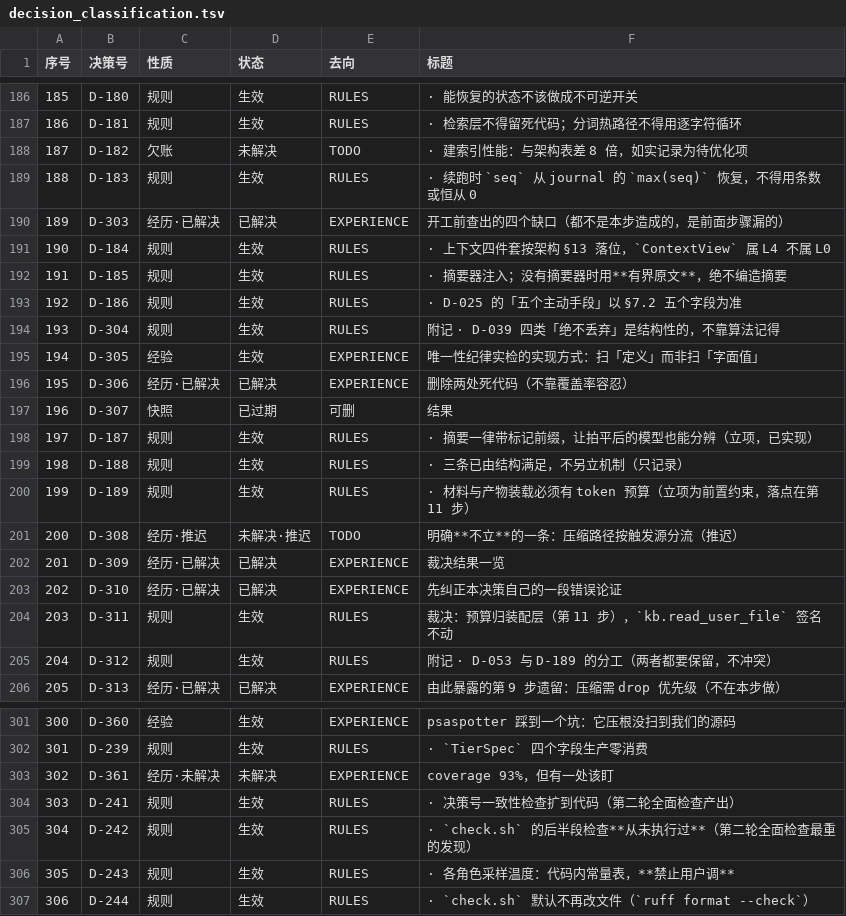
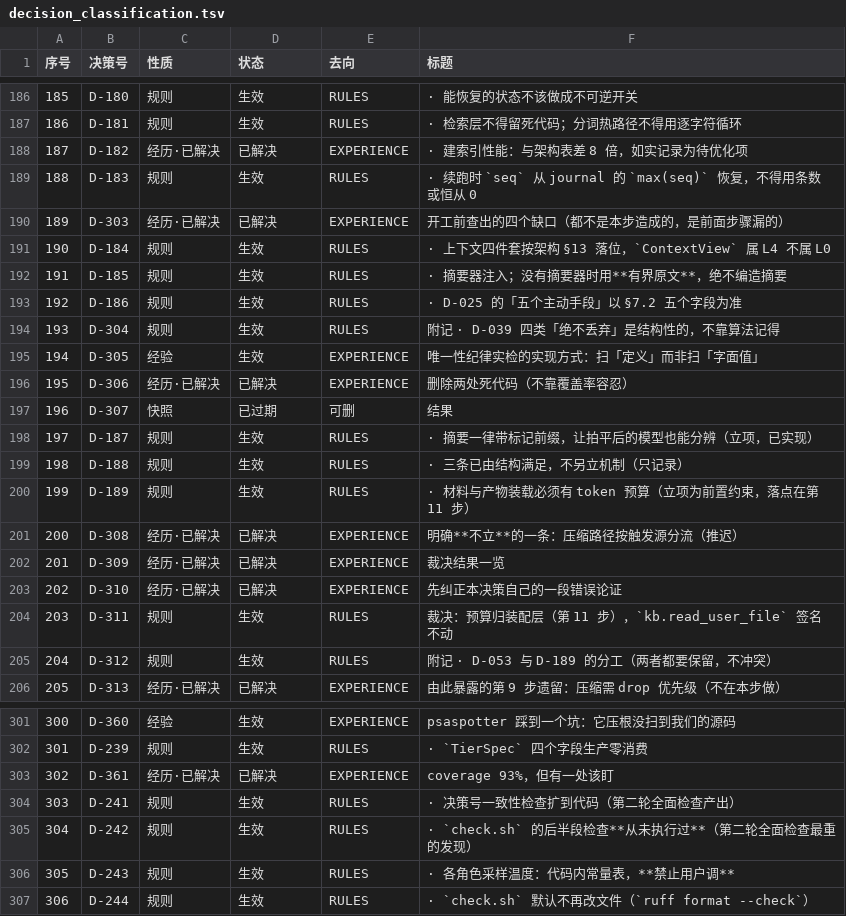
Before and after one commit to SuiJQ/gov-document-harness, a TSV file: docs/decision_classification.tsv, drawn as a sheet; only a part is shown, gaps mark what is left out.

```diff
--- a/docs/decision_classification.tsv
+++ b/docs/decision_classification.tsv
@@ -187,3 +187,3 @@
 186	D-181	规则	生效	RULES	· 检索层不得留死代码；分词热路径不得用逐字符循环
-187	D-182	欠账	未解决	TODO	· 建索引性能：与架构表差 8 倍，如实记录为待优化项
+187	D-182	经历·已解决	已解决	EXPERIENCE	· 建索引性能：与架构表差 8 倍，如实记录为待优化项
 188	D-183	规则	生效	RULES	· 续跑时 `seq` 从 journal 的 `max(seq)` 恢复，不得用条数或恒从 0
@@ -200,3 +200,3 @@
 199	D-189	规则	生效	RULES	· 材料与产物装载必须有 token 预算（立项为前置约束，落点在第 11 步）
-200	D-308	经历·推迟	未解决·推迟	TODO	明确**不立**的一条：压缩路径按触发源分流（推迟）
+200	D-308	经历·已解决	已解决	EXPERIENCE	明确**不立**的一条：压缩路径按触发源分流（推迟）
 201	D-309	经历·已解决	已解决	EXPERIENCE	裁决结果一览
@@ -302,3 +302,3 @@
 301	D-239	规则	生效	RULES	· `TierSpec` 四个字段生产零消费
-302	D-361	经历·未解决	未解决	EXPERIENCE	coverage 93%，但有一处该盯
+302	D-361	经历·已解决	已解决	EXPERIENCE	coverage 93%，但有一处该盯
 303	D-241	规则	生效	RULES	· 决策号一致性检查扩到代码（第二轮全面检查产出）
```
Also changed, not shown: 5 other files.
